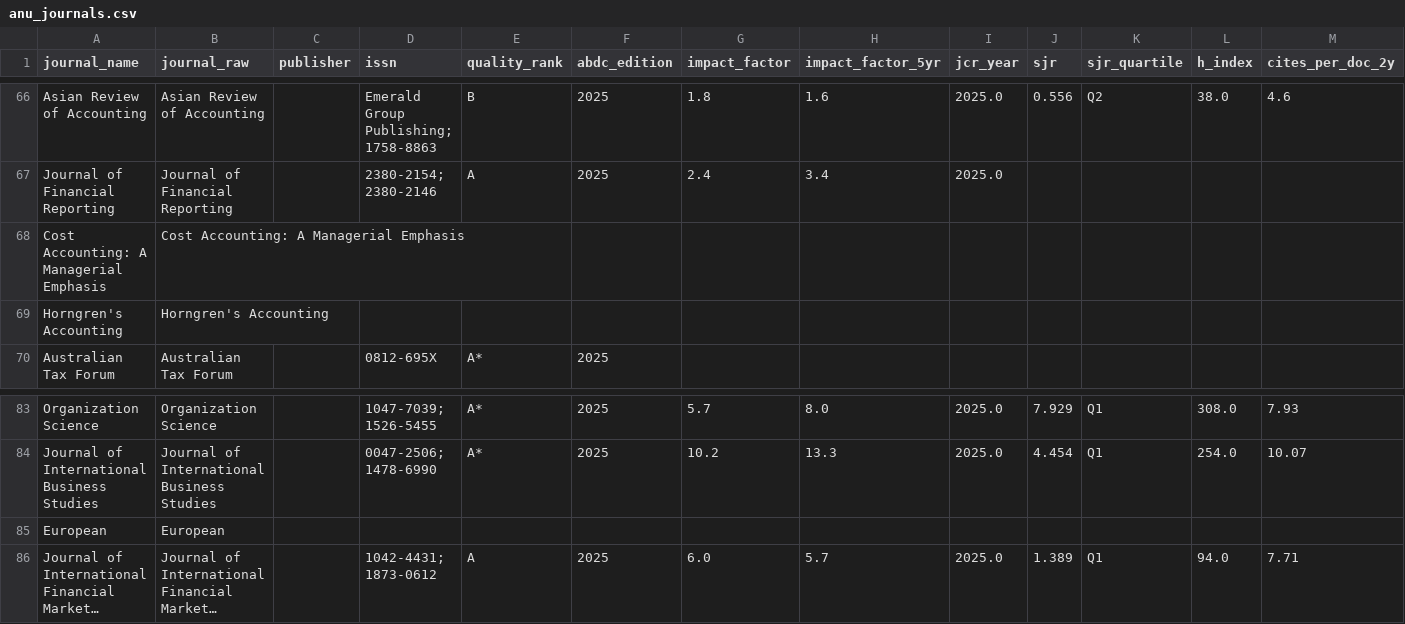
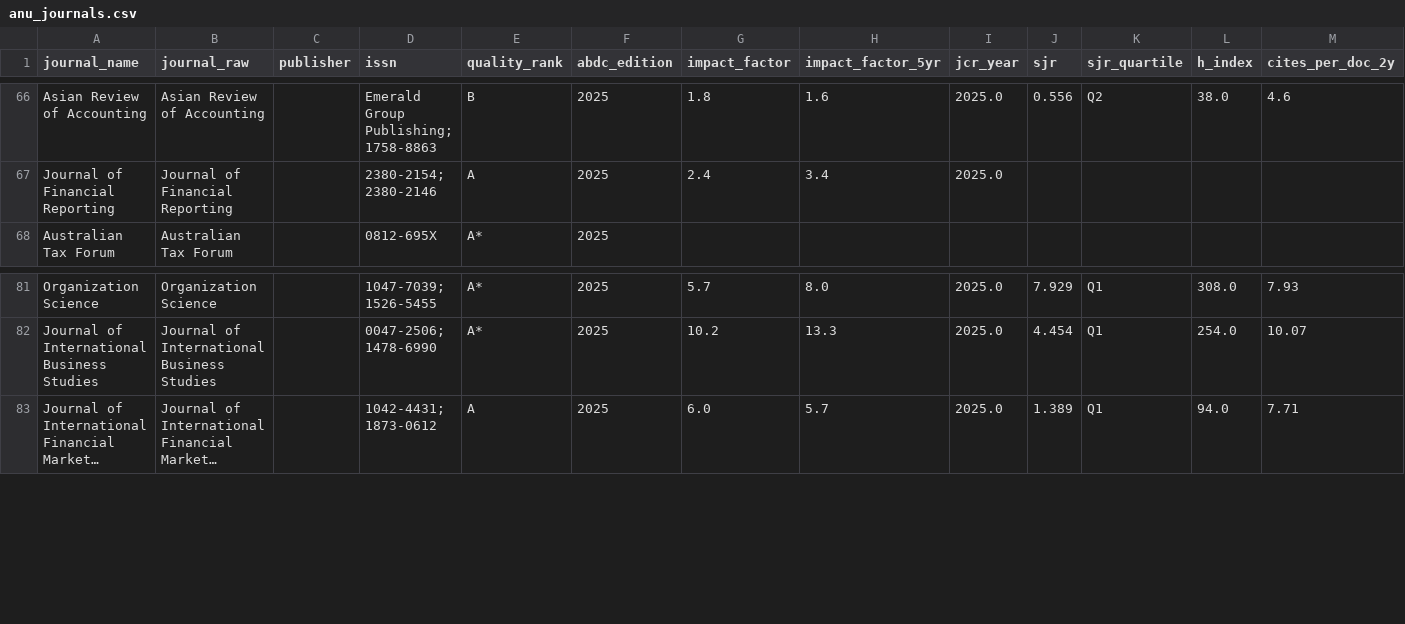
Before and after one commit to yuhanwang0612/cits3200-, a CSV file: final output/anu/anu_journals.csv, drawn as a sheet; only a part is shown, gaps mark what is left out; long unchanged cells end in …; rows hold the shown columns only; the diff names each change by its address in the sheet, - before the commit and + after, or states it on an @@ line.

Commit message:
ANU: merge near-duplicate rows and fix author-list titles

```diff
--- a/final output/anu/anu_journals.csv
+++ b/final output/anu/anu_journals.csv
-row 68: Cost Accounting: A Managerial Emphasis | Cost Accounting: A Managerial Emphasis
-row 69: Horngren's Accounting | Horngren's Accounting
-row 85: European | European
```
Also changed, not shown: final output/anu/anu_harvest.csv, 10 other files.
